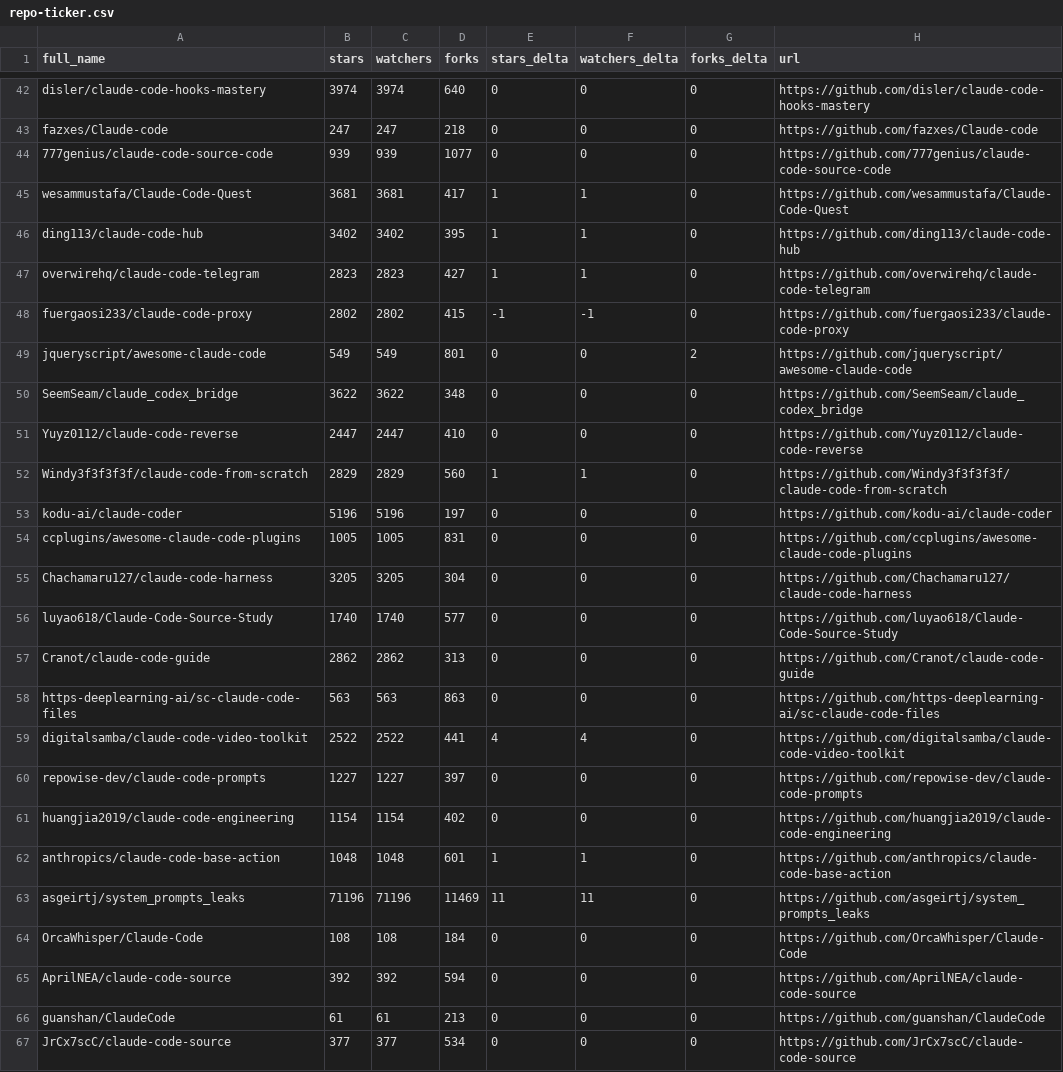
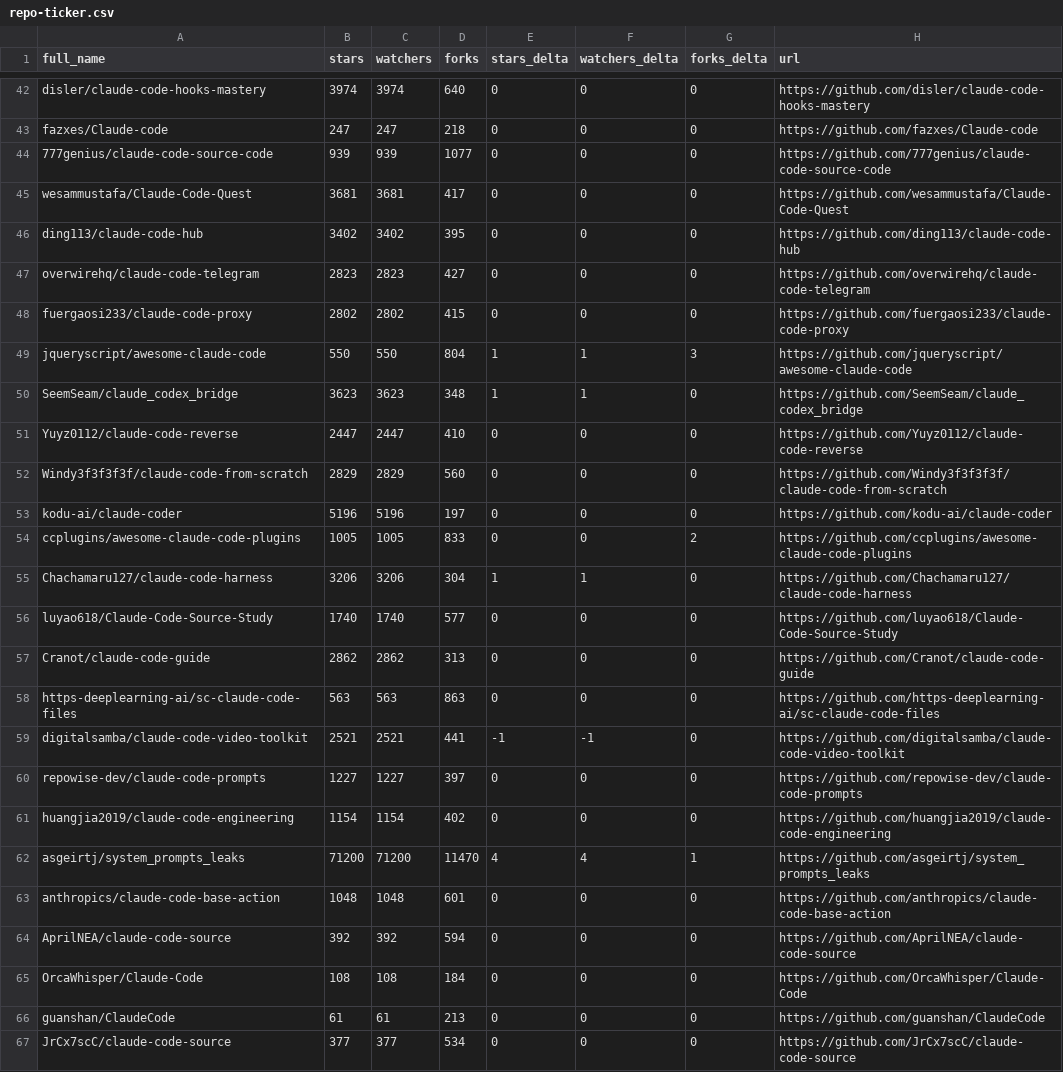
Before and after one commit to bryansayler/awesome-claude-code, a CSV file: data/repo-ticker.csv, drawn as a sheet; only a part is shown, gaps mark what is left out; the diff covers the shown part only.

```diff
--- a/data/repo-ticker.csv
+++ b/data/repo-ticker.csv
@@ -44,13 +44,13 @@ fazxes/Claude-code,247,247,218,0,0,0,https://github.com/fazxes/Claude-code
 777genius/claude-code-source-code,939,939,1077,0,0,0,https://github.com/777genius/claude-code-source-code
-wesammustafa/Claude-Code-Quest,3681,3681,417,1,1,0,https://github.com/wesammustafa/Claude-Code-Quest
-ding113/claude-code-hub,3402,3402,395,1,1,0,https://github.com/ding113/claude-code-hub
-overwirehq/claude-code-telegram,2823,2823,427,1,1,0,https://github.com/overwirehq/claude-code-telegram
-fuergaosi233/claude-code-proxy,2802,2802,415,-1,-1,0,https://github.com/fuergaosi233/claude-code-proxy
-jqueryscript/awesome-claude-code,549,549,801,0,0,2,https://github.com/jqueryscript/awesome-claude-code
-SeemSeam/claude_codex_bridge,3622,3622,348,0,0,0,https://github.com/SeemSeam/claude_codex_bridge
+wesammustafa/Claude-Code-Quest,3681,3681,417,0,0,0,https://github.com/wesammustafa/Claude-Code-Quest
+ding113/claude-code-hub,3402,3402,395,0,0,0,https://github.com/ding113/claude-code-hub
+overwirehq/claude-code-telegram,2823,2823,427,0,0,0,https://github.com/overwirehq/claude-code-telegram
+fuergaosi233/claude-code-proxy,2802,2802,415,0,0,0,https://github.com/fuergaosi233/claude-code-proxy
+jqueryscript/awesome-claude-code,550,550,804,1,1,3,https://github.com/jqueryscript/awesome-claude-code
+SeemSeam/claude_codex_bridge,3623,3623,348,1,1,0,https://github.com/SeemSeam/claude_codex_bridge
 Yuyz0112/claude-code-reverse,2447,2447,410,0,0,0,https://github.com/Yuyz0112/claude-code-reverse
-Windy3f3f3f3f/claude-code-from-scratch,2829,2829,560,1,1,0,https://github.com/Windy3f3f3f3f/claude-code-from-scratch
+Windy3f3f3f3f/claude-code-from-scratch,2829,2829,560,0,0,0,https://github.com/Windy3f3f3f3f/claude-code-from-scratch
 kodu-ai/claude-coder,5196,5196,197,0,0,0,https://github.com/kodu-ai/claude-coder
-ccplugins/awesome-claude-code-plugins,1005,1005,831,0,0,0,https://github.com/ccplugins/awesome-claude-code-plugins
-Chachamaru127/claude-code-harness,3205,3205,304,0,0,0,https://github.com/Chachamaru127/claude-code-harness
+ccplugins/awesome-claude-code-plugins,1005,1005,833,0,0,2,https://github.com/ccplugins/awesome-claude-code-plugins
+Chachamaru127/claude-code-harness,3206,3206,304,1,1,0,https://github.com/Chachamaru127/claude-code-harness
 luyao618/Claude-Code-Source-Study,1740,1740,577,0,0,0,https://github.com/luyao618/Claude-Code-Source-Study
@@ -58,9 +58,9 @@ Cranot/claude-code-guide,2862,2862,313,0,0,0,https://github.com/Cranot/claude-co
 https-deeplearning-ai/sc-claude-code-files,563,563,863,0,0,0,https://github.com/https-deeplearning-ai/sc-claude-code-files
-digitalsamba/claude-code-video-toolkit,2522,2522,441,4,4,0,https://github.com/digitalsamba/claude-code-video-toolkit
+digitalsamba/claude-code-video-toolkit,2521,2521,441,-1,-1,0,https://github.com/digitalsamba/claude-code-video-toolkit
 repowise-dev/claude-code-prompts,1227,1227,397,0,0,0,https://github.com/repowise-dev/claude-code-prompts
 huangjia2019/claude-code-engineering,1154,1154,402,0,0,0,https://github.com/huangjia2019/claude-code-engineering
-anthropics/claude-code-base-action,1048,1048,601,1,1,0,https://github.com/anthropics/claude-code-base-action
-asgeirtj/system_prompts_leaks,71196,71196,11469,11,11,0,https://github.com/asgeirtj/system_prompts_leaks
+asgeirtj/system_prompts_leaks,71200,71200,11470,4,4,1,https://github.com/asgeirtj/system_prompts_leaks
+anthropics/claude-code-base-action,1048,1048,601,0,0,0,https://github.com/anthropics/claude-code-base-action
+AprilNEA/claude-code-source,392,392,594,0,0,0,https://github.com/AprilNEA/claude-code-source
 OrcaWhisper/Claude-Code,108,108,184,0,0,0,https://github.com/OrcaWhisper/Claude-Code
-AprilNEA/claude-code-source,392,392,594,0,0,0,https://github.com/AprilNEA/claude-code-source
 guanshan/ClaudeCode,61,61,213,0,0,0,https://github.com/guanshan/ClaudeCode
```
Also changed, not shown: 1 added row, 1 removed row, 2 moved rows and 124 edited cells elsewhere in this file, 2 other files.
